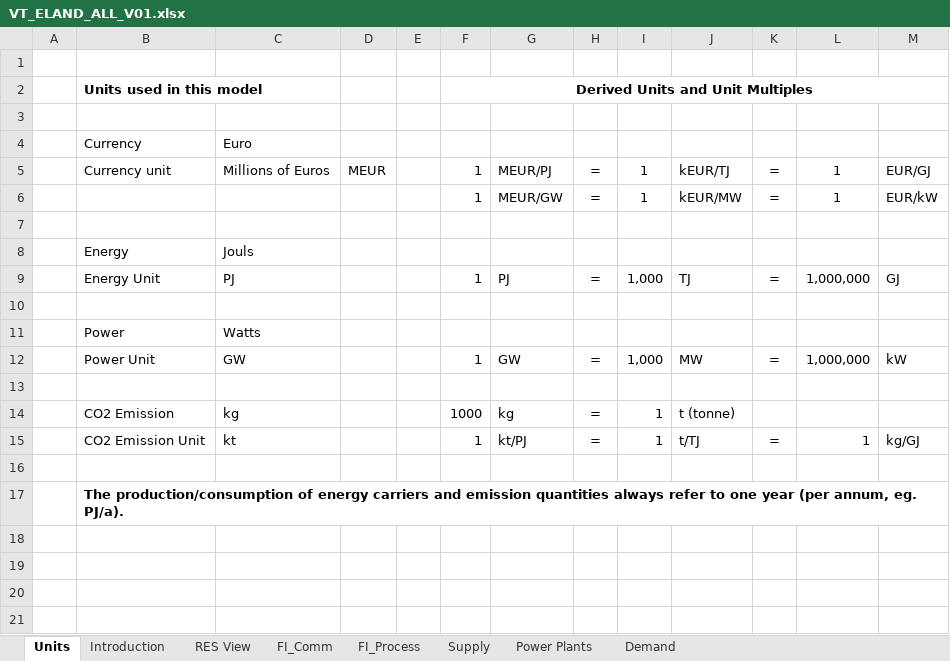
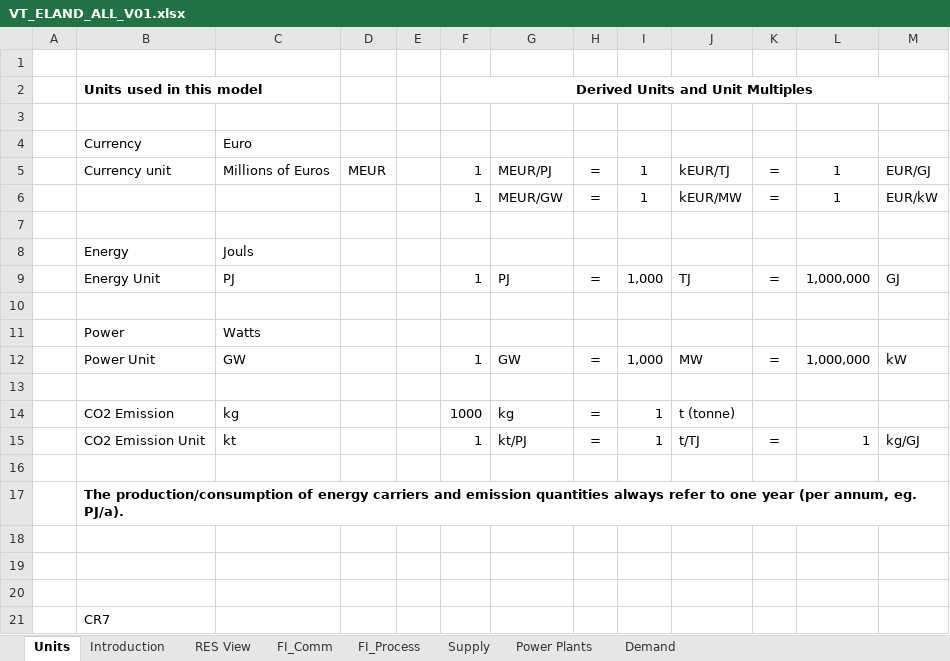
Before and after one commit to Mateusz8153/SES_2025, an Excel workbook: VT_ELAND_ALL_V01.xlsx, sheet Units, drawn as a sheet; values as stored, in another font and other column widths than the file's, no borders; the diff names each change by its address in the sheet, - before the commit and + after, or states it on an @@ line.

Commit message:
Add files via upload

```diff
--- a/VT_ELAND_ALL_V01.xlsx (sheet Units)
+++ b/VT_ELAND_ALL_V01.xlsx (sheet Units)
+row 18: (empty)
+row 19: (empty)
+row 20: (empty)
+row 21:  | CR7
```
